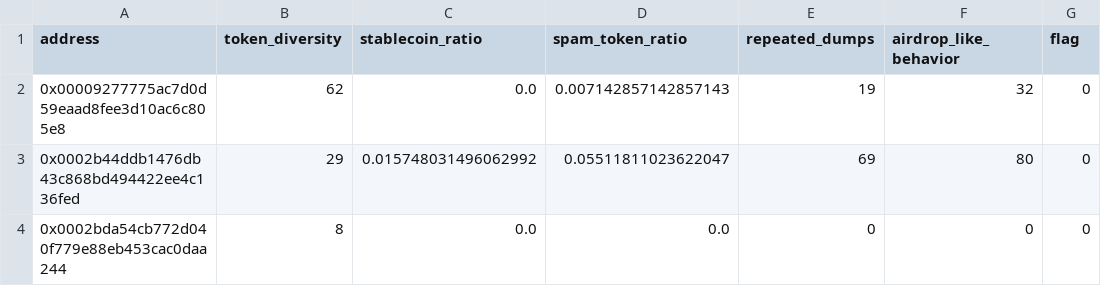
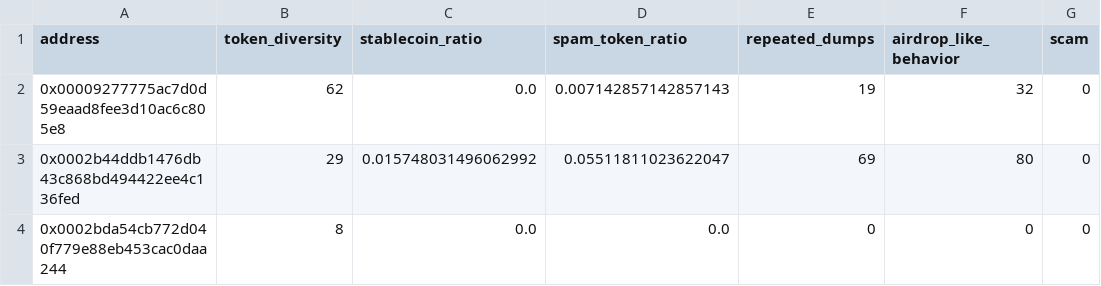
Before and after one commit to Abdullah73k/wallet-risk-scorer-ML, a CSV file: data/new-online-addresses-token-transfer-dataset.csv, drawn as a sheet; only a part is shown.

```diff
--- a/data/new-online-addresses-token-transfer-dataset.csv
+++ b/data/new-online-addresses-token-transfer-dataset.csv
@@ -1,2 +1,2 @@
-address,token_diversity,stablecoin_ratio,spam_token_ratio,repeated_dumps,airdrop_like_behavior,flag
+address,token_diversity,stablecoin_ratio,spam_token_ratio,repeated_dumps,airdrop_like_behavior,scam
 0x00009277775ac7d0d59eaad8fee3d10ac6c805e8,62,0.0,0.007142857142857143,19,32,0
```
Also changed, not shown: 5 other files.
